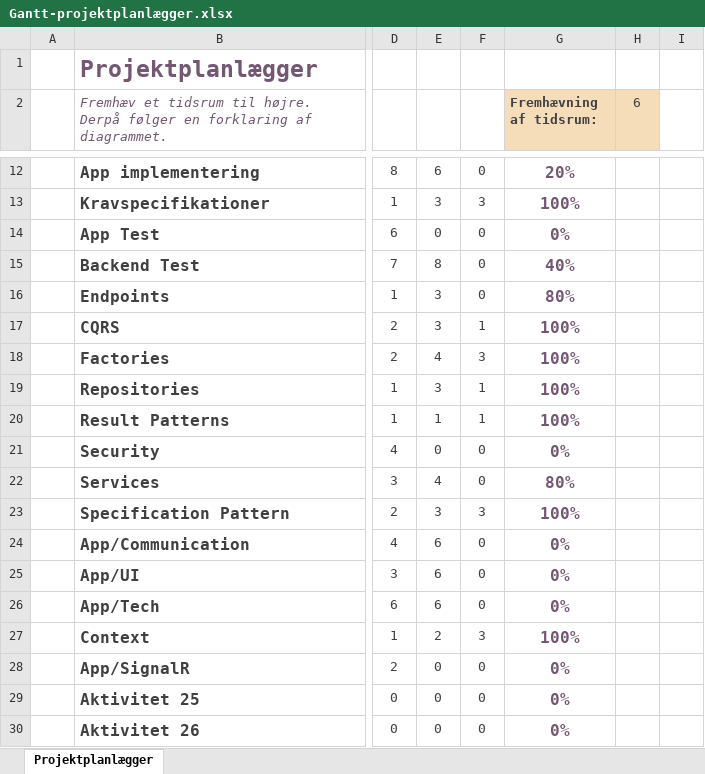
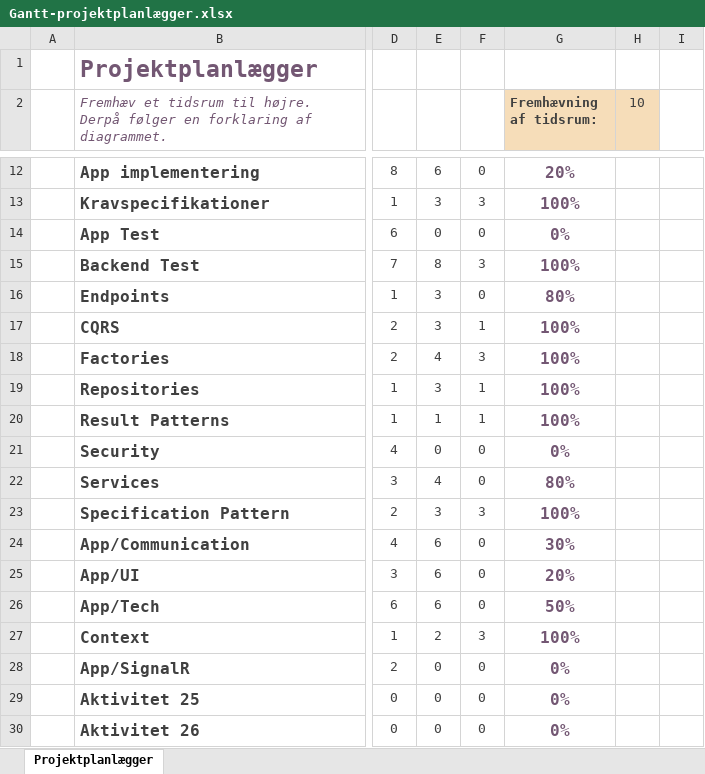
Before and after one commit to BenjaminElifLarsen/Interdisciplinary_Project, an Excel workbook: Documentation/Gantt-projektplanlægger.xlsx, sheet Projektplanlægger, drawn as a sheet; only a part is shown, gaps mark what is left out; values as stored, in another font and other column widths than the file's, no borders; conditional formats not drawn; the diff names each change by its address in the sheet, - before the commit and + after, or states it on an @@ line.

Commit message:
working on tests and updated Gantt

```diff
--- a/Documentation/Gantt-projektplanlægger.xlsx (sheet Projektplanlægger)
+++ b/Documentation/Gantt-projektplanlægger.xlsx (sheet Projektplanlægger)
-H2: 6
+H2: 10
-F15: 0
+F15: 3
-G15 (Fremhævning af tidsrum:): 40%
+G15 (Fremhævning af tidsrum:): 100%
-G24 (Fremhævning af tidsrum:): 0%
+G24 (Fremhævning af tidsrum:): 30%
-G25 (Fremhævning af tidsrum:): 0%
+G25 (Fremhævning af tidsrum:): 20%
-G26 (Fremhævning af tidsrum:): 0%
+G26 (Fremhævning af tidsrum:): 50%
```
Also changed, not shown: 11 other files.
